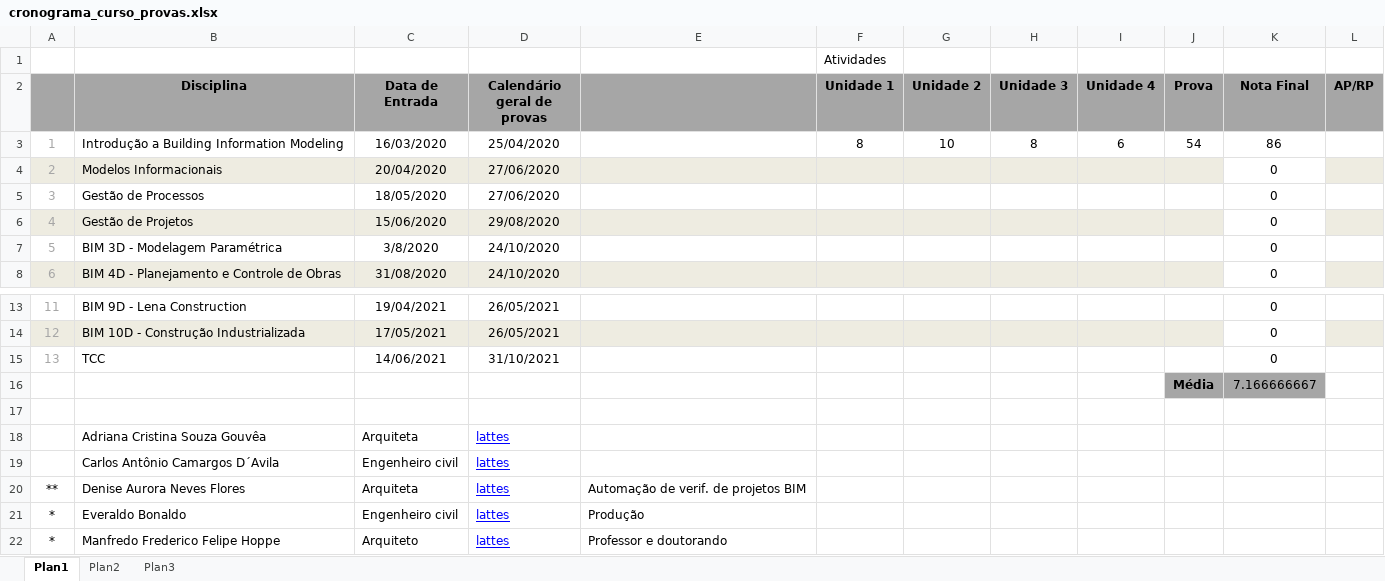
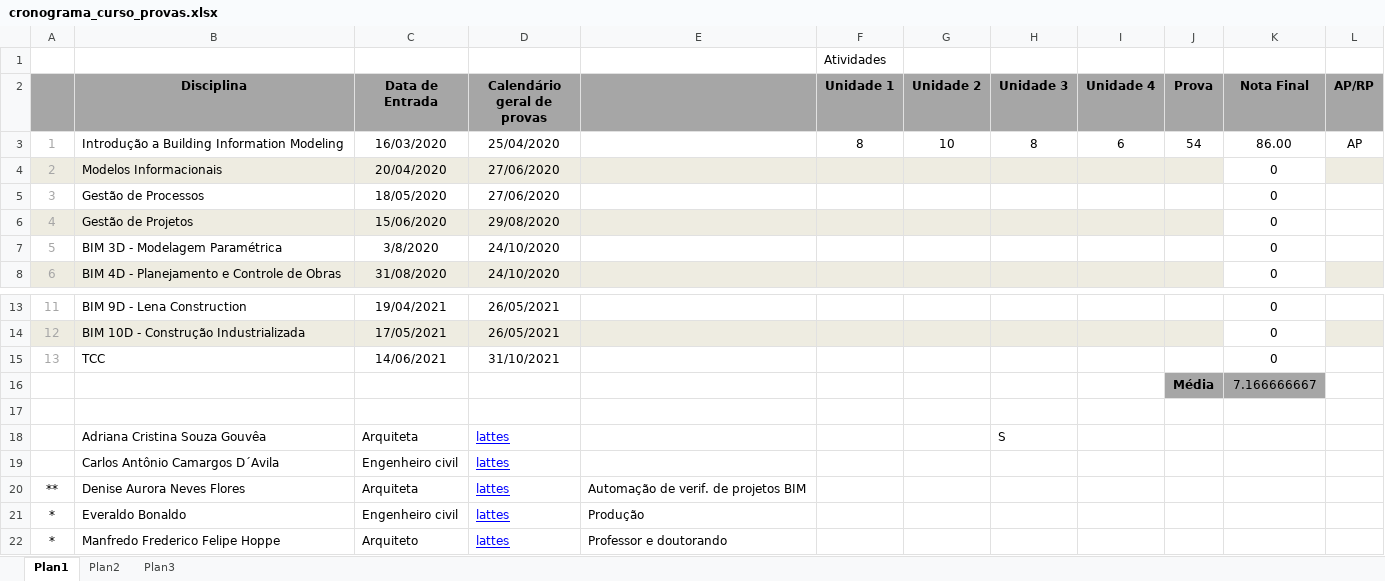
Before and after one commit to renatogcruz/postgraduate-Building-Information-Modeling, an Excel workbook: cronograma_curso_provas.xlsx, sheet Plan1, drawn as a sheet; only a part is shown, gaps mark what is left out; values as stored, in another font and other column widths than the file's, no borders; the diff names each change by its address in the sheet, - before the commit and + after, or states it on an @@ line.

Commit message:
atualizando nota primeira disciplina, rumo ao TCC

```diff
--- a/cronograma_curso_provas.xlsx (sheet Plan1)
+++ b/cronograma_curso_provas.xlsx (sheet Plan1)
-K3 (Nota Final): 86
+K3 (Nota Final): 86.00
-L3 (AP/RP): (empty)
+L3 (AP/RP): AP
-L6 fill: #EEECE1
+L6 fill: none
-H18 (Unidade 3): (empty)
+H18 (Unidade 3): S
```
